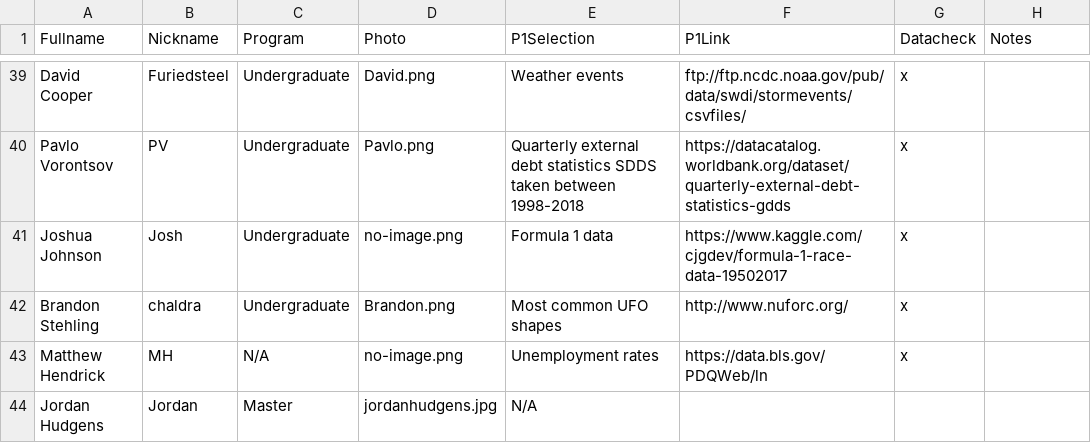
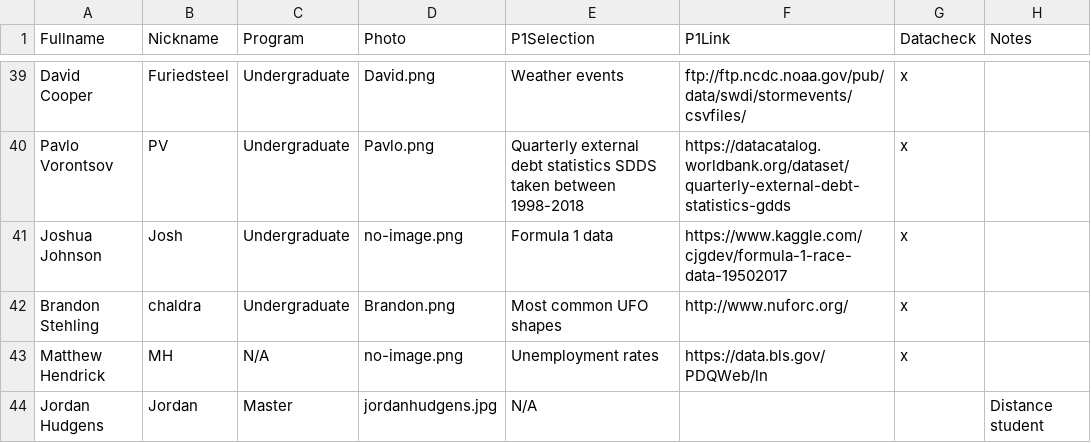
Before and after one commit to iDataVisualizationLab/CS5331_Spring2019, a CSV file: grade/data/Students.csv, drawn as a sheet; only a part is shown, gaps mark what is left out.

Commit message:
Update Students.csv

```diff
--- a/grade/data/Students.csv
+++ b/grade/data/Students.csv
@@ -43,2 +43,2 @@ Brandon Stehling,chaldra,Undergraduate,Brandon.png,Most common UFO shapes,http:/
 Matthew Hendrick,MH,N/A,no-image.png,Unemployment rates,https://data.bls.gov/PDQWeb/ln,x,
-Jordan Hudgens,Jordan,Master,jordanhudgens.jpg,N/A,,,
+Jordan Hudgens,Jordan,Master,jordanhudgens.jpg,N/A,,,Distance student
```
